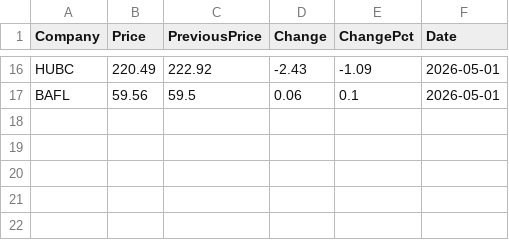
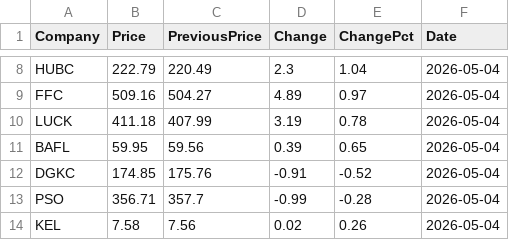
Before and after one commit to AmmarJamshed/DividendFlowPK, a CSV file: data/prices/price_changes.csv, drawn as a sheet; only a part is shown, gaps mark what is left out; addresses are those after the commit; the diff covers the shown part only; the diff names each change by its address in the sheet, - before the commit and + after, or states it on an @@ line.

```diff
--- a/data/prices/price_changes.csv
+++ b/data/prices/price_changes.csv
-B8 (Price): 220.49
+B8 (Price): 222.79
-C8 (PreviousPrice): 222.92
+C8 (PreviousPrice): 220.49
-D8 (Change): -2.43
+D8 (Change): 2.3
-E8 (ChangePct): -1.09
+E8 (ChangePct): 1.04
-F8 (Date): 2026-05-01
+F8 (Date): 2026-05-04
+row 9: FFC | 509.16 | 504.27 | 4.89 | 0.97 | 2026-05-04
+row 10: LUCK | 411.18 | 407.99 | 3.19 | 0.78 | 2026-05-04
-B11 (Price): 59.56
+B11 (Price): 59.95
-C11 (PreviousPrice): 59.5
+C11 (PreviousPrice): 59.56
-D11 (Change): 0.06
+D11 (Change): 0.39
-E11 (ChangePct): 0.1
+E11 (ChangePct): 0.65
-F11 (Date): 2026-05-01
+F11 (Date): 2026-05-04
+row 12: DGKC | 174.85 | 175.76 | -0.91 | -0.52 | 2026-05-04
+row 13: PSO | 356.71 | 357.7 | -0.99 | -0.28 | 2026-05-04
+row 14: KEL | 7.58 | 7.56 | 0.02 | 0.26 | 2026-05-04
```
Also changed, not shown: 2 added rows, 10 removed rows and 20 edited cells elsewhere in this file.
